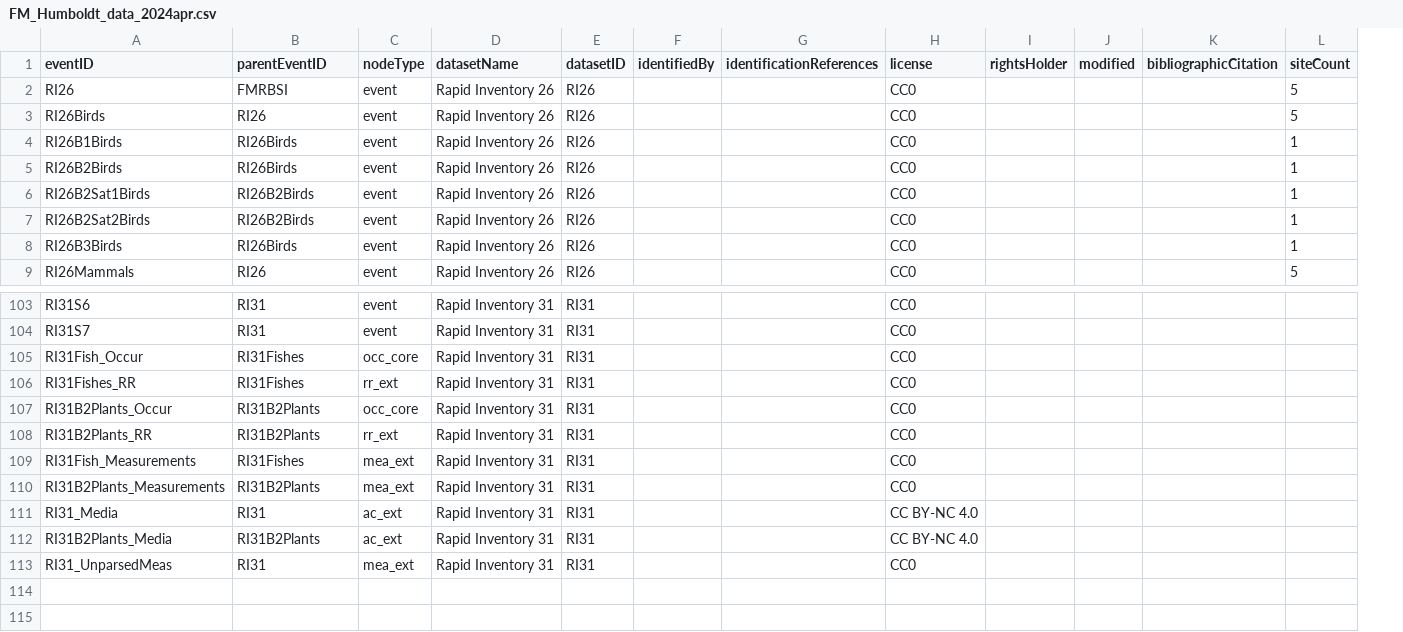
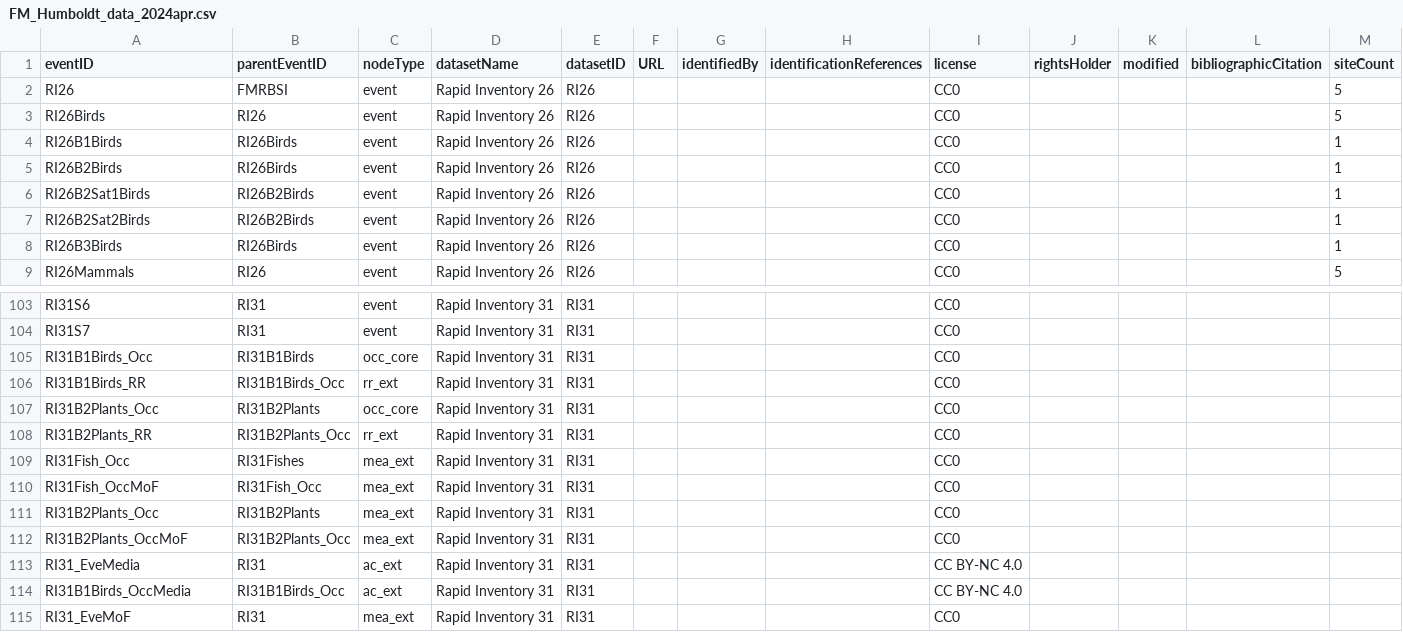
Before and after one commit to fieldmuseum/HumboldtChart, a CSV file: event_tree/data_input/FM_Humboldt_data_2024apr.csv, drawn as a sheet; only a part is shown, gaps mark what is left out; addresses are those after the commit; rows hold the shown columns only; the diff names each change by its address in the sheet, - before the commit and + after, or states it on an @@ line.

Commit message:
update occ/exts

```diff
--- a/event_tree/data_input/FM_Humboldt_data_2024apr.csv
+++ b/event_tree/data_input/FM_Humboldt_data_2024apr.csv
+column F (URL), empty
-A105 (eventID): RI31Fish_Occur
+A105 (eventID): RI31B1Birds_Occ
-B105 (parentEventID): RI31Fishes
+B105 (parentEventID): RI31B1Birds
-A106 (eventID): RI31Fishes_RR
+A106 (eventID): RI31B1Birds_RR
-B106 (parentEventID): RI31Fishes
+B106 (parentEventID): RI31B1Birds_Occ
-A107 (eventID): RI31B2Plants_Occur
+A107 (eventID): RI31B2Plants_Occ
-B108 (parentEventID): RI31B2Plants
+B108 (parentEventID): RI31B2Plants_Occ
-A109 (eventID): RI31Fish_Measurements
+A109 (eventID): RI31Fish_Occ
+row 110: RI31Fish_OccMoF | RI31Fish_Occ | mea_ext | Rapid Inventory 31 | RI31 |  |  |  | CC0
-A111 (eventID): RI31B2Plants_Measurements
+A111 (eventID): RI31B2Plants_Occ
+row 112: RI31B2Plants_OccMoF | RI31B2Plants_Occ | mea_ext | Rapid Inventory 31 | RI31 |  |  |  | CC0
-A113 (eventID): RI31_Media
+A113 (eventID): RI31_EveMedia
-A114 (eventID): RI31B2Plants_Media
+A114 (eventID): RI31B1Birds_OccMedia
-B114 (parentEventID): RI31B2Plants
+B114 (parentEventID): RI31B1Birds_Occ
-A115 (eventID): RI31_UnparsedMeas
+A115 (eventID): RI31_EveMoF
```
